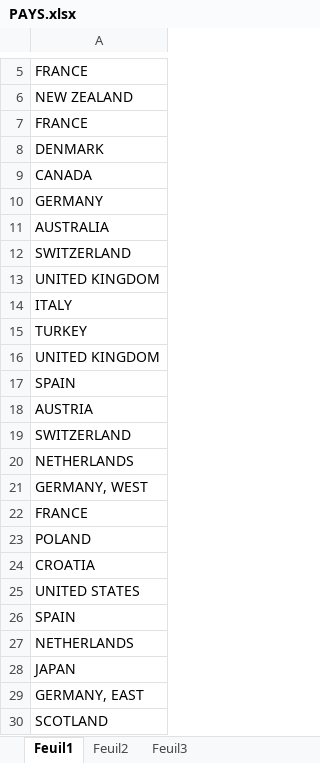
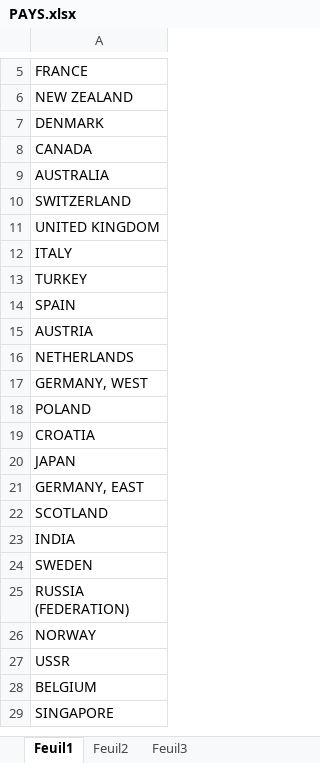
Before and after one commit to CassieChausse/BE-M1, an Excel workbook: Base de données/PAYS.xlsx, sheet Feuil1, drawn as a sheet; only a part is shown, gaps mark what is left out; the shorter side is filled out with more unchanged rows; values as stored, in another font and other column widths than the file's, no borders; the diff covers the shown part only; the diff names each change by its address in the sheet, - before the commit and + after, or states it on an @@ line.

```diff
--- a/Base de données/PAYS.xlsx (sheet Feuil1)
+++ b/Base de données/PAYS.xlsx (sheet Feuil1)
-row 7: FRANCE
-row 10: GERMANY
-row 16: UNITED KINGDOM
-row 19: SWITZERLAND
-row 22: FRANCE
-row 25: UNITED STATES
-row 26: SPAIN
-row 27: NETHERLANDS
```
Also changed, not shown: 24 removed rows elsewhere in this sheet, Base de données/insert into/PAYS.xlsx, 2 other files.
